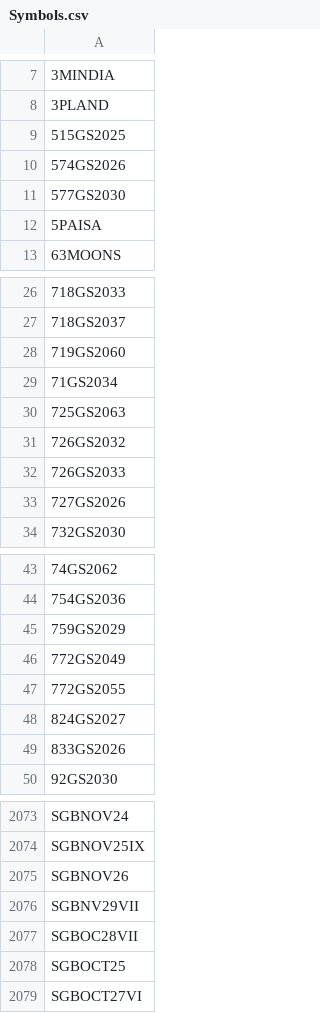
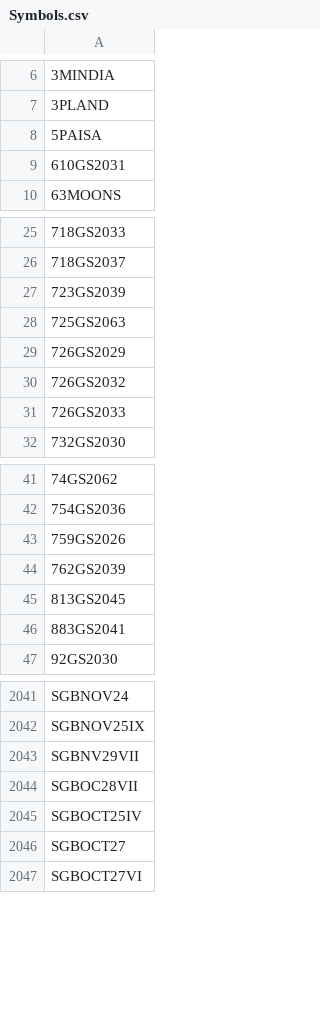
Before and after one commit to nikunjbaheti/NSE-Insider-Trading, a CSV file: Symbols.csv, drawn as a sheet; only a part is shown, gaps mark what is left out; removed rows and columns are numbered as before the commit, all else as after; the diff covers the shown part only; the diff names each change by its address in the sheet, - before the commit and + after, or states it on an @@ line.

```diff
--- a/Symbols.csv
+++ b/Symbols.csv
-row 9: 515GS2025
-row 10: 574GS2026
-row 11: 577GS2030
+row 9: 610GS2031
-A27: 719GS2060
+A27: 723GS2039
-row 29: 71GS2034
+row 29: 726GS2029
-row 33: 727GS2026
-A43: 759GS2029
+A43: 759GS2026
-A44: 772GS2049
+A44: 762GS2039
-A45: 772GS2055
+A45: 813GS2045
-A46: 824GS2027
+A46: 883GS2041
-row 49: 833GS2026
-row 2075: SGBNOV26
-A2045: SGBOCT25
+A2045: SGBOCT25IV
+row 2046: SGBOCT27
```
Also changed, not shown: 20 added rows, 59 removed rows and 4 edited cells elsewhere in this file.
